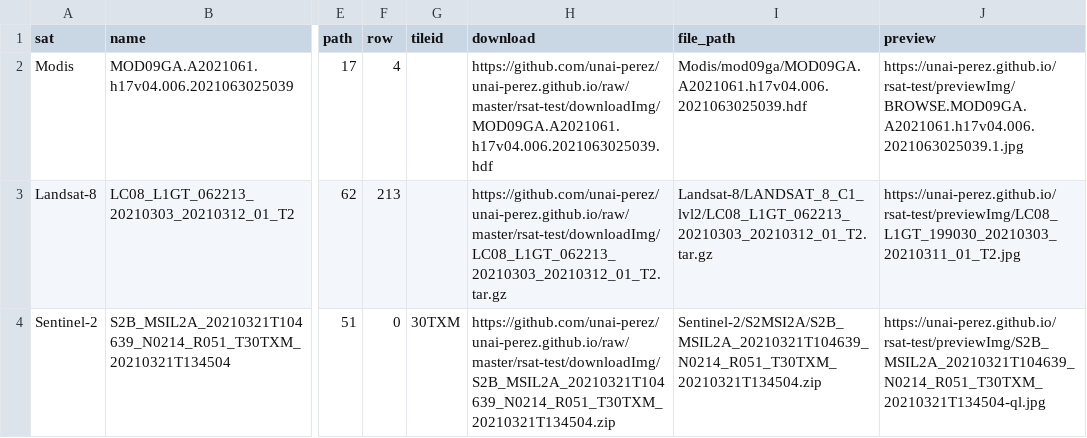
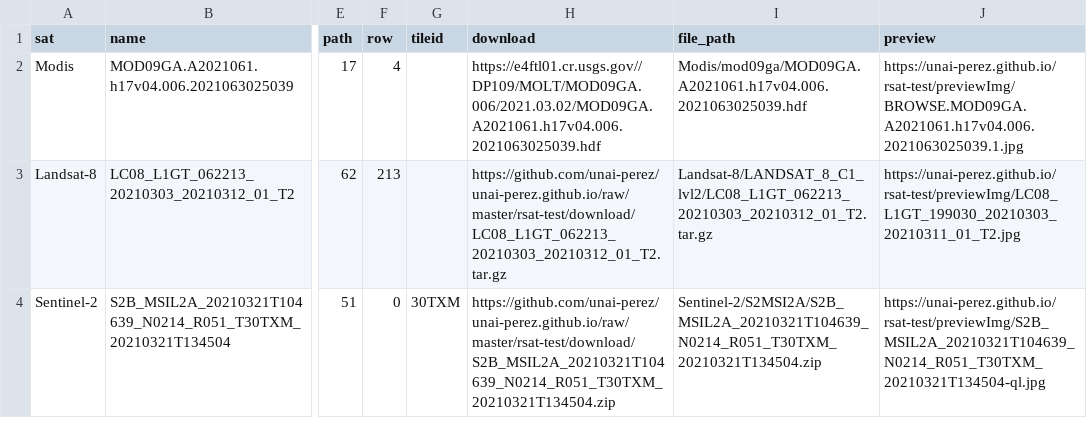
Before and after one commit to unai-perez/unai-perez.github.io, a CSV file: rsat-test/downloadImg/records.csv, drawn as a sheet; only a part is shown, gaps mark what is left out; the diff names each change by its address in the sheet, - before the commit and + after, or states it on an @@ line.

```diff
--- a/rsat-test/downloadImg/records.csv
+++ b/rsat-test/downloadImg/records.csv
-H2 (download): https://github.com/unai-perez/unai-perez.github.io/raw/master/rsat-test/downloadImg/MOD09GA.A2021061.h17v04.006.2021063025039.hdf
+H2 (download): https://e4ftl01.cr.usgs.gov//DP109/MOLT/MOD09GA.006/2021.03.02/MOD09GA.A2021061.h17v04.006.2021063025039.hdf
-H3 (download): https://github.com/unai-perez/unai-perez.github.io/raw/master/rsat-test/downloadImg/LC08_L1GT_062213_20210303_20210312_01_T2.tar.gz
+H3 (download): https://github.com/unai-perez/unai-perez.github.io/raw/master/rsat-test/download/LC08_L1GT_062213_20210303_20210312_01_T2.tar.gz
-H4 (download): https://github.com/unai-perez/unai-perez.github.io/raw/master/rsat-test/downloadImg/S2B_MSIL2A_20210321T104639_N0214_R051_T30TXM_20210321T134504.zip
+H4 (download): https://github.com/unai-perez/unai-perez.github.io/raw/master/rsat-test/download/S2B_MSIL2A_20210321T104639_N0214_R051_T30TXM_20210321T134504.zip
```
Also changed, not shown: 3 other files.
